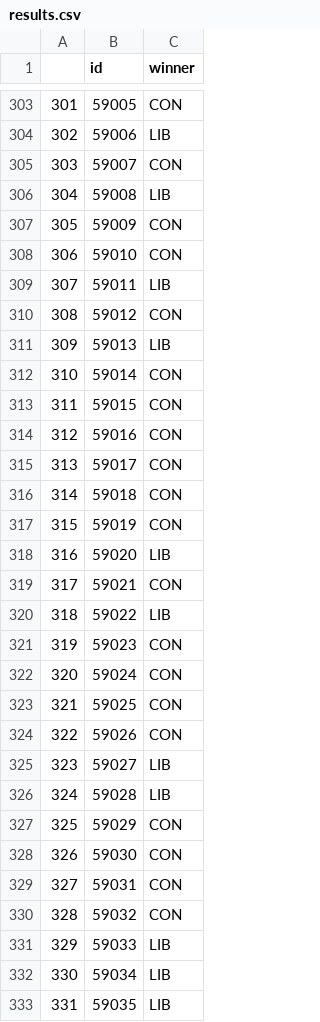
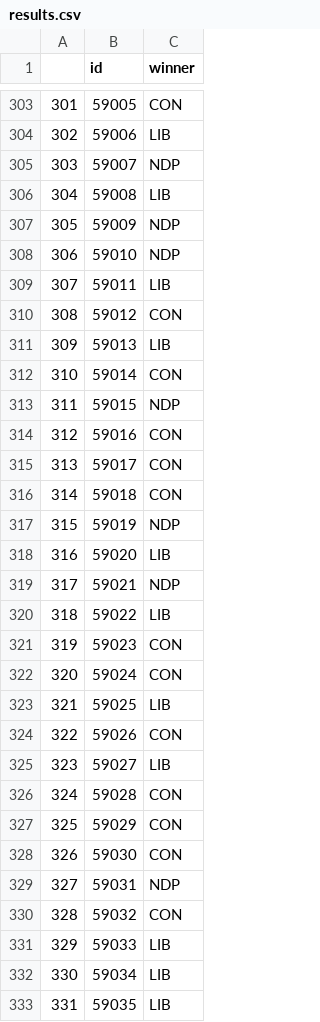
Before and after one commit to jamiefletcher/election-forecast, a CSV file: outputs/results.csv, drawn as a sheet; only a part is shown, gaps mark what is left out; the diff covers the shown part only.

```diff
--- a/outputs/results.csv
+++ b/outputs/results.csv
@@ -304,6 +304,6 @@
 302,59006,LIB
-303,59007,CON
+303,59007,NDP
 304,59008,LIB
-305,59009,CON
-306,59010,CON
+305,59009,NDP
+306,59010,NDP
 307,59011,LIB
@@ -312,3 +312,3 @@
 310,59014,CON
-311,59015,CON
+311,59015,NDP
 312,59016,CON
@@ -316,5 +316,5 @@
 314,59018,CON
-315,59019,CON
+315,59019,NDP
 316,59020,LIB
-317,59021,CON
+317,59021,NDP
 318,59022,LIB
@@ -322,9 +322,9 @@
 320,59024,CON
-321,59025,CON
+321,59025,LIB
 322,59026,CON
 323,59027,LIB
-324,59028,LIB
+324,59028,CON
 325,59029,CON
 326,59030,CON
-327,59031,CON
+327,59031,NDP
 328,59032,CON
```
Also changed, not shown: 51 edited cells elsewhere in this file, 1 other file.
